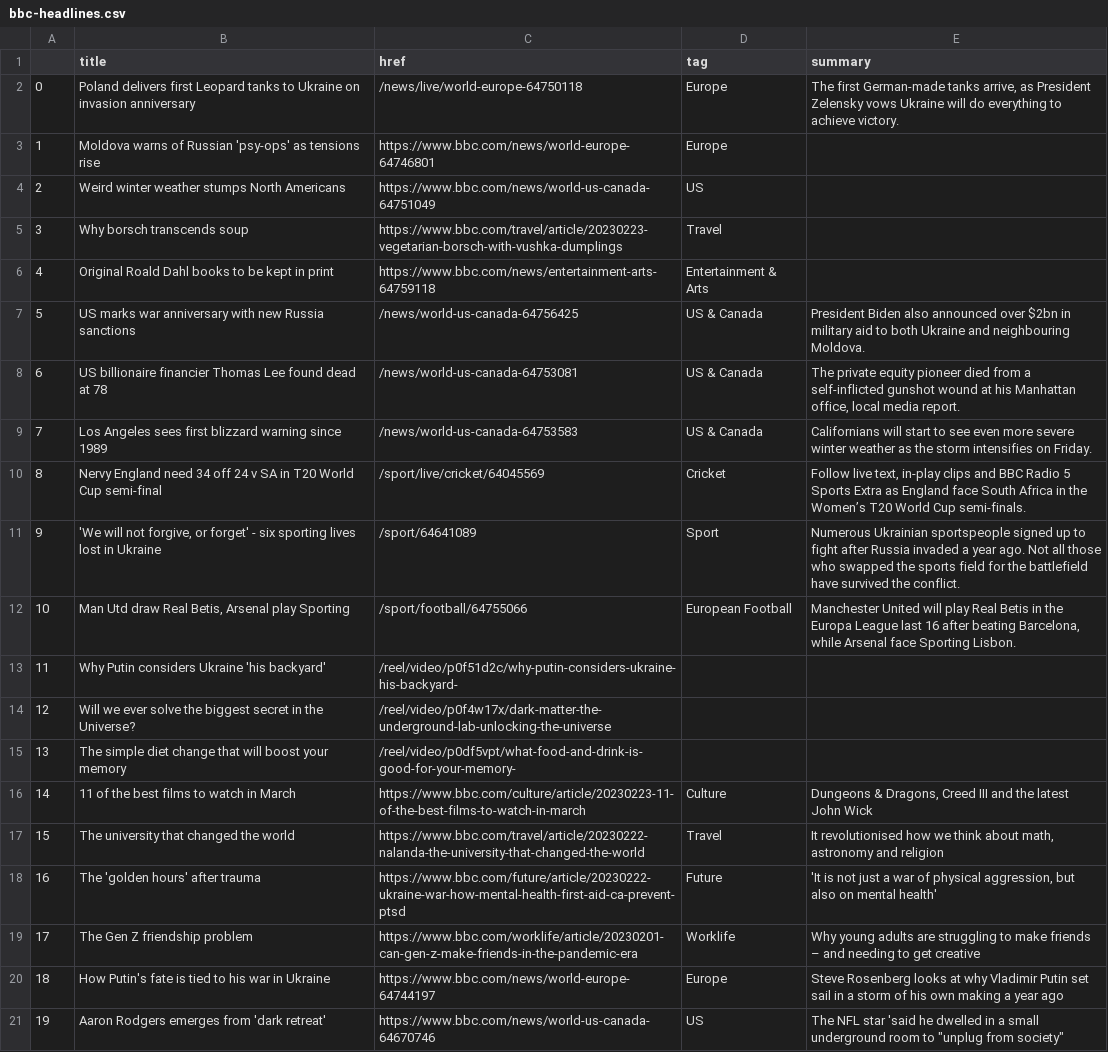
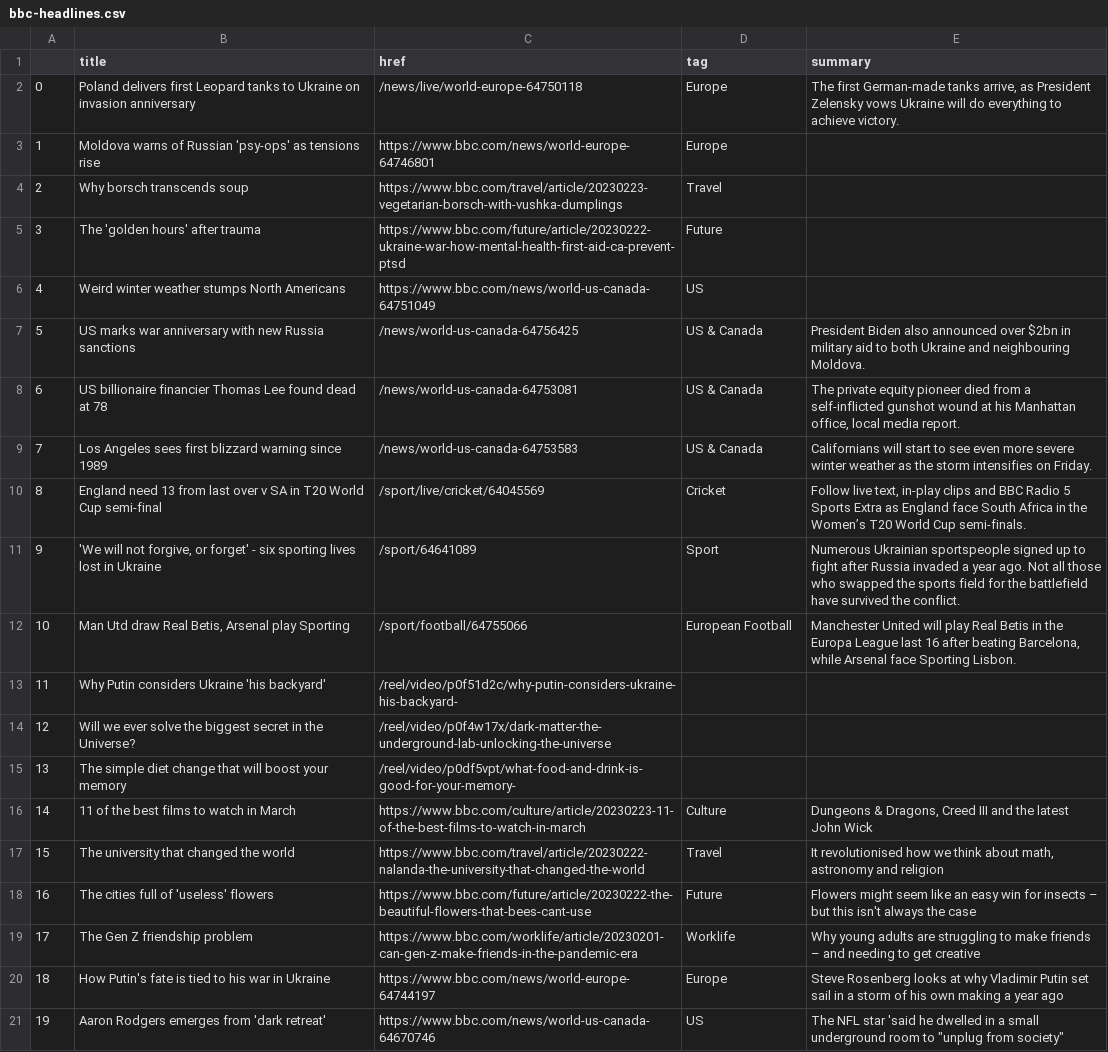
Before and after one commit to jjomalley/Auto-Scraper, a CSV file: bbc-headlines.csv, drawn as a sheet; only a part is shown.

```diff
--- a/bbc-headlines.csv
+++ b/bbc-headlines.csv
@@ -3,5 +3,5 @@
 1,Moldova warns of Russian 'psy-ops' as tensions rise,https://www.bbc.com/news/world-europe-64746801,Europe,
-2,Weird winter weather stumps North Americans,https://www.bbc.com/news/world-us-canada-64751049,US,
-3,Why borsch transcends soup,https://www.bbc.com/travel/article/20230223-vegetarian-borsch-with-vushka-dumplings,Travel,
-4,Original Roald Dahl books to be kept in print,https://www.bbc.com/news/entertainment-arts-64759118,Entertainment & Arts,
+2,Why borsch transcends soup,https://www.bbc.com/travel/article/20230223-vegetarian-borsch-with-vushka-dumplings,Travel,
+3,The 'golden hours' after trauma,https://www.bbc.com/future/article/20230222-ukraine-war-how-mental-health-first-aid-ca-prevent-ptsd,Future,
+4,Weird winter weather stumps North Americans,https://www.bbc.com/news/world-us-canada-64751049,US,
 5,US marks war anniversary with new Russia sanctions,/news/world-us-canada-64756425,US & Canada,President Biden also announced over $2bn in military aid to both Ukraine and neighbouring Moldova.
@@ -9,3 +9,3 @@
 7,Los Angeles sees first blizzard warning since 1989,/news/world-us-canada-64753583,US & Canada,Californians will start to see even more severe winter weather as the storm intensifies on Friday.
-8,Nervy England need 34 off 24 v SA in T20 World Cup semi-final,/sport/live/cricket/64045569,Cricket,"Follow live text, in-play clips and BBC Radio 5 Sports Extra as England face South Africa in the Women’s T20 World Cup semi-finals."
+8,England need 13 from last over v SA in T20 World Cup semi-final,/sport/live/cricket/64045569,Cricket,"Follow live text, in-play clips and BBC Radio 5 Sports Extra as England face South Africa in the Women’s T20 World Cup semi-finals."
 9,"'We will not forgive, or forget' - six sporting lives lost in Ukraine",/sport/64641089,Sport,Numerous Ukrainian sportspeople signed up to fight after Russia invaded a year ago. Not all those who swapped the sports field for the battlefield have survived the conflict.
@@ -17,3 +17,3 @@
 15,The university that changed the world,https://www.bbc.com/travel/article/20230222-nalanda-the-university-that-changed-the-world,Travel,"It revolutionised how we think about math, astronomy and religion"
-16,The 'golden hours' after trauma,https://www.bbc.com/future/article/20230222-ukraine-war-how-mental-health-first-aid-ca-prevent-ptsd,Future,"'It is not just a war of physical aggression, but also on mental health'"
+16,The cities full of 'useless' flowers,https://www.bbc.com/future/article/20230222-the-beautiful-flowers-that-bees-cant-use,Future,Flowers might seem like an easy win for insects – but this isn't always the case
 17,The Gen Z friendship problem,https://www.bbc.com/worklife/article/20230201-can-gen-z-make-friends-in-the-pandemic-era,Worklife,Why young adults are struggling to make friends – and needing to get creative
```
